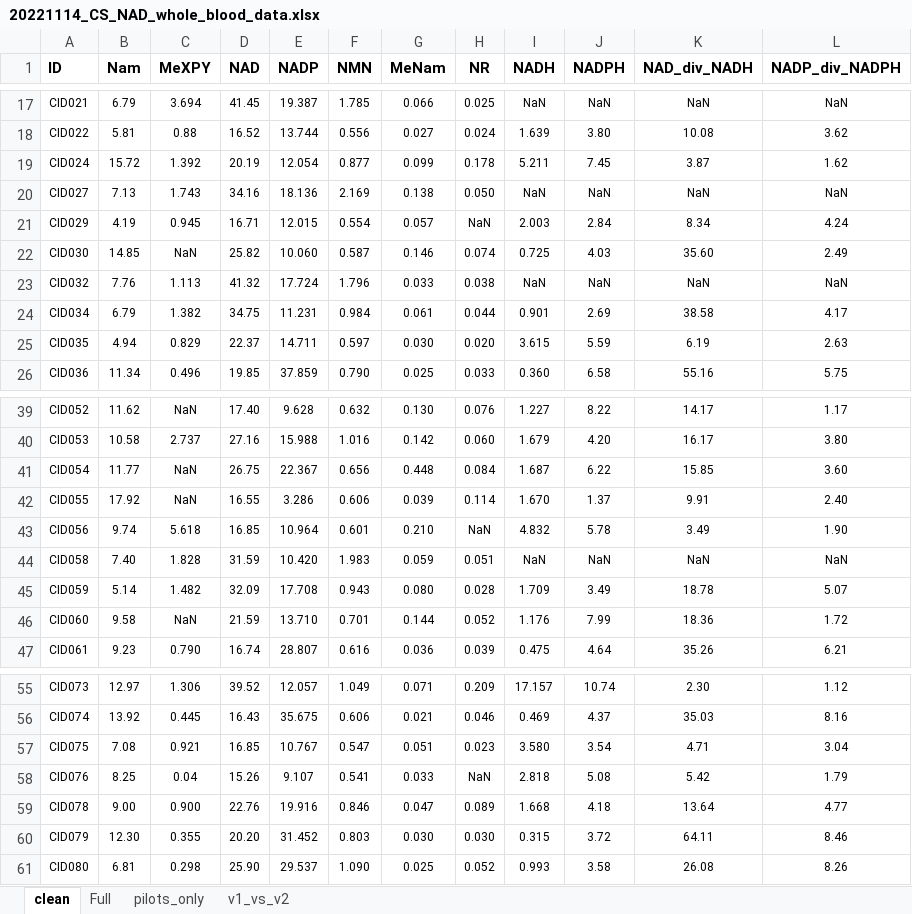
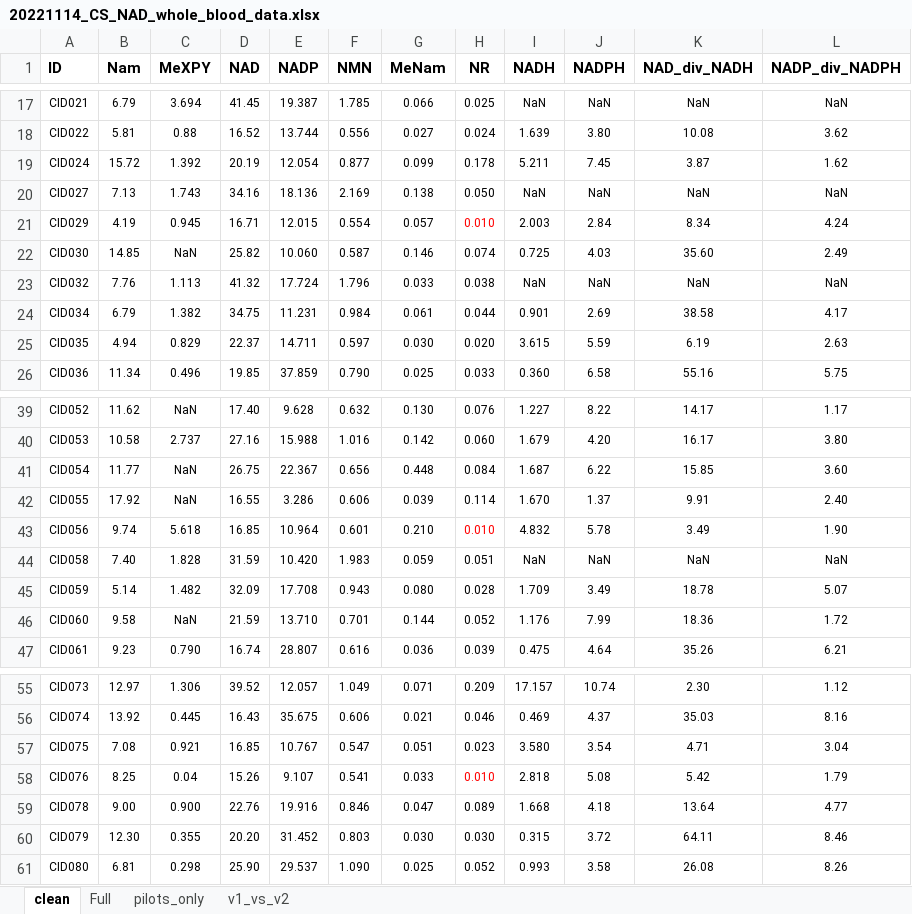
Before and after one commit to NicolasClairis/LGC_motiv, an Excel workbook: LGC_Motiv_results/study1/blood_NAD/20221114_CS_NAD_whole_blood_data.xlsx, sheet clean, drawn as a sheet; only a part is shown, gaps mark what is left out; values as stored, in another font and other column widths than the file's, no borders; the diff covers the shown part only; the diff names each change by its address in the sheet, - before the commit and + after, or states it on an @@ line.

```diff
--- a/LGC_Motiv_results/study1/blood_NAD/20221114_CS_NAD_whole_blood_data.xlsx (sheet clean)
+++ b/LGC_Motiv_results/study1/blood_NAD/20221114_CS_NAD_whole_blood_data.xlsx (sheet clean)
-H21 (NR): NaN
+H21 (NR): 0.010
-H21 text colour: black
+H21 text colour: #FF0000
-H43 (NR): NaN
+H43 (NR): 0.010
-H43 text colour: black
+H43 text colour: #FF0000
-H58 (NR): NaN
+H58 (NR): 0.010
-H58 text colour: black
+H58 text colour: #FF0000
```
Also changed, not shown: 9 edited cells and cell formats elsewhere in this sheet, LGC_Motiv_results/study1/blood_NAD/20221114_CS_Final_Complete_Baseline_Summary_shared_CSTeam_sent.xlsx.
